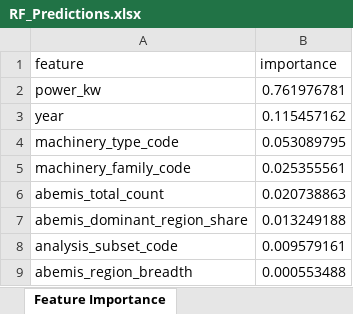
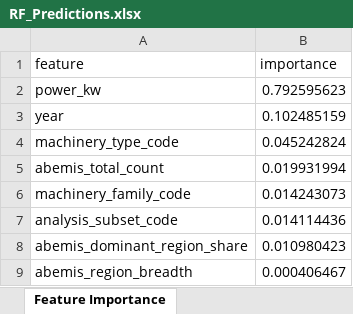
Before and after one commit to mbtiongson1/fuel-abemis, an Excel workbook: Mini-Project/Agricultural Machinery Inventory from ABEMIS/Regression Parameters Output V3/RF_Predictions.xlsx, sheet Feature Importance, drawn as a sheet; values as stored, in another font and other column widths than the file's, no borders; removed rows and columns are numbered as before the commit, all else as after; the diff names each change by its address in the sheet, - before the commit and + after, or states it on an @@ line.

```diff
--- a/Mini-Project/Agricultural Machinery Inventory from ABEMIS/Regression Parameters Output V3/RF_Predictions.xlsx (sheet Feature Importance)
+++ b/Mini-Project/Agricultural Machinery Inventory from ABEMIS/Regression Parameters Output V3/RF_Predictions.xlsx (sheet Feature Importance)
-B2 (importance): 0.761976781
+B2 (importance): 0.792595623
-B3 (importance): 0.115457162
+B3 (importance): 0.102485159
-B4 (importance): 0.053089795
+B4 (importance): 0.045242824
-row 5: machinery_family_code | 0.025355561
-B5 (importance): 0.020738863
+B5 (importance): 0.019931994
-row 7: abemis_dominant_region_share | 0.013249188
+row 6: machinery_family_code | 0.014243073
-B7 (importance): 0.009579161
+B7 (importance): 0.014114436
+row 8: abemis_dominant_region_share | 0.010980423
-B9 (importance): 0.000553488
+B9 (importance): 0.000406467
```
Also changed, not shown: sheet RF Predictions, sheet Per-Type Residuals, sheet CV Metrics, sheet Metrics, Mini-Project/Agricultural Machinery Inventory from ABEMIS/Analytics Output V2/AMTEC_Test_Report_Fuel_Power_Analytics_V2.xlsx, Mini-Project/Agricultural Machinery Inventory from ABEMIS/Extracted Batches Improved V3/AMTEC_full_extracted_dataset.xlsx, 52 other files.
